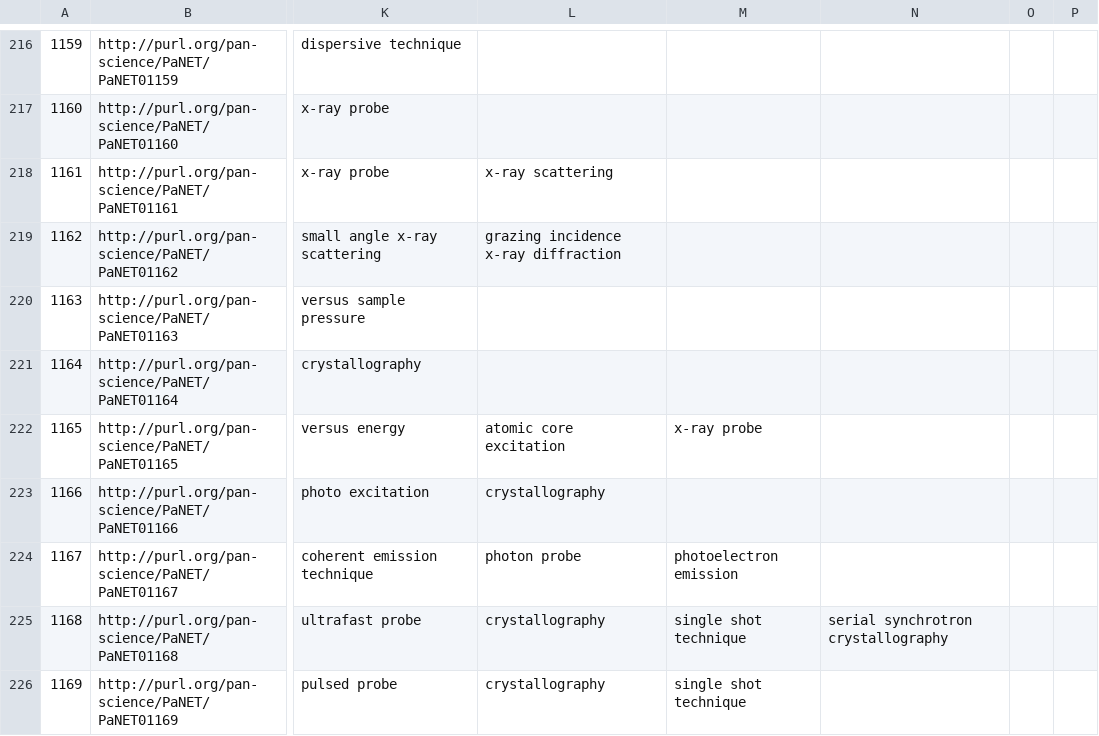
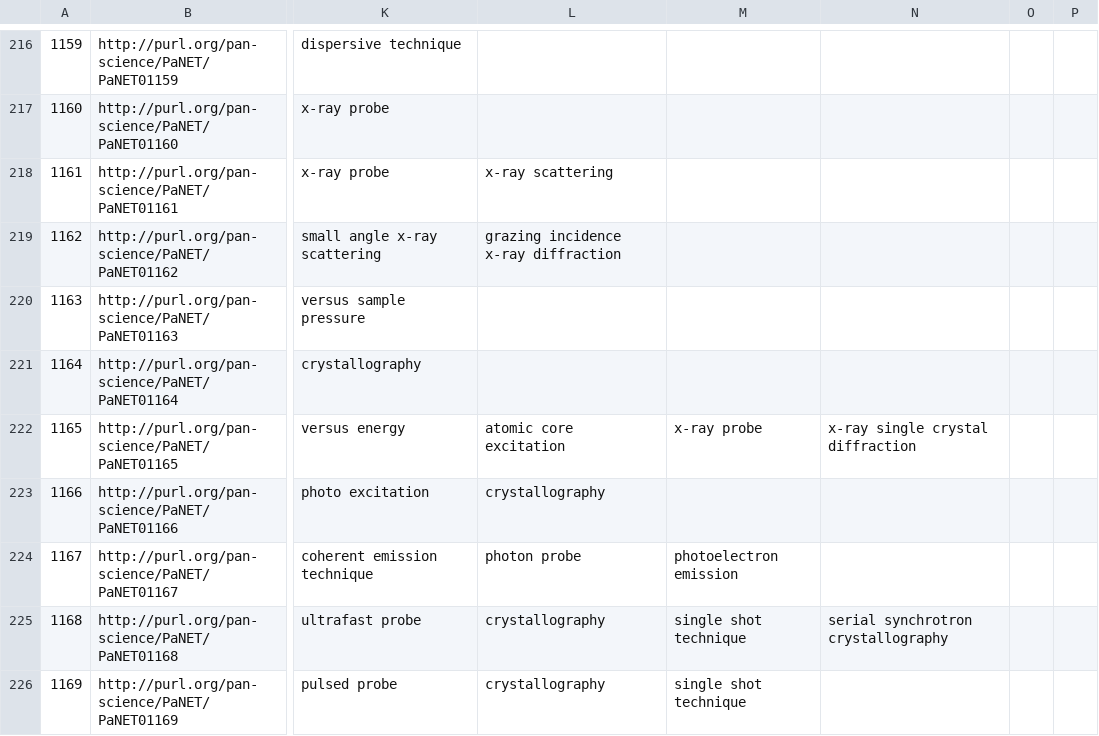
Before and after one commit to ExPaNDS-eu/ExPaNDS-experimental-techniques-ontology, a CSV file: source/PaNET.csv, drawn as a sheet; only a part is shown, gaps mark what is left out; the diff covers the shown part only; the diff names each change by its address in the sheet, - before the commit and + after, or states it on an @@ line.

Commit message:
Update PaNET.csv
Missed out a few subclass relationships. Also fixed mistakes with some of the labels.

```diff
--- a/source/PaNET.csv
+++ b/source/PaNET.csv
-N222: (empty)
+N222: x-ray single crystal diffraction
```
Also changed, not shown: 4 edited cells elsewhere in this file.
